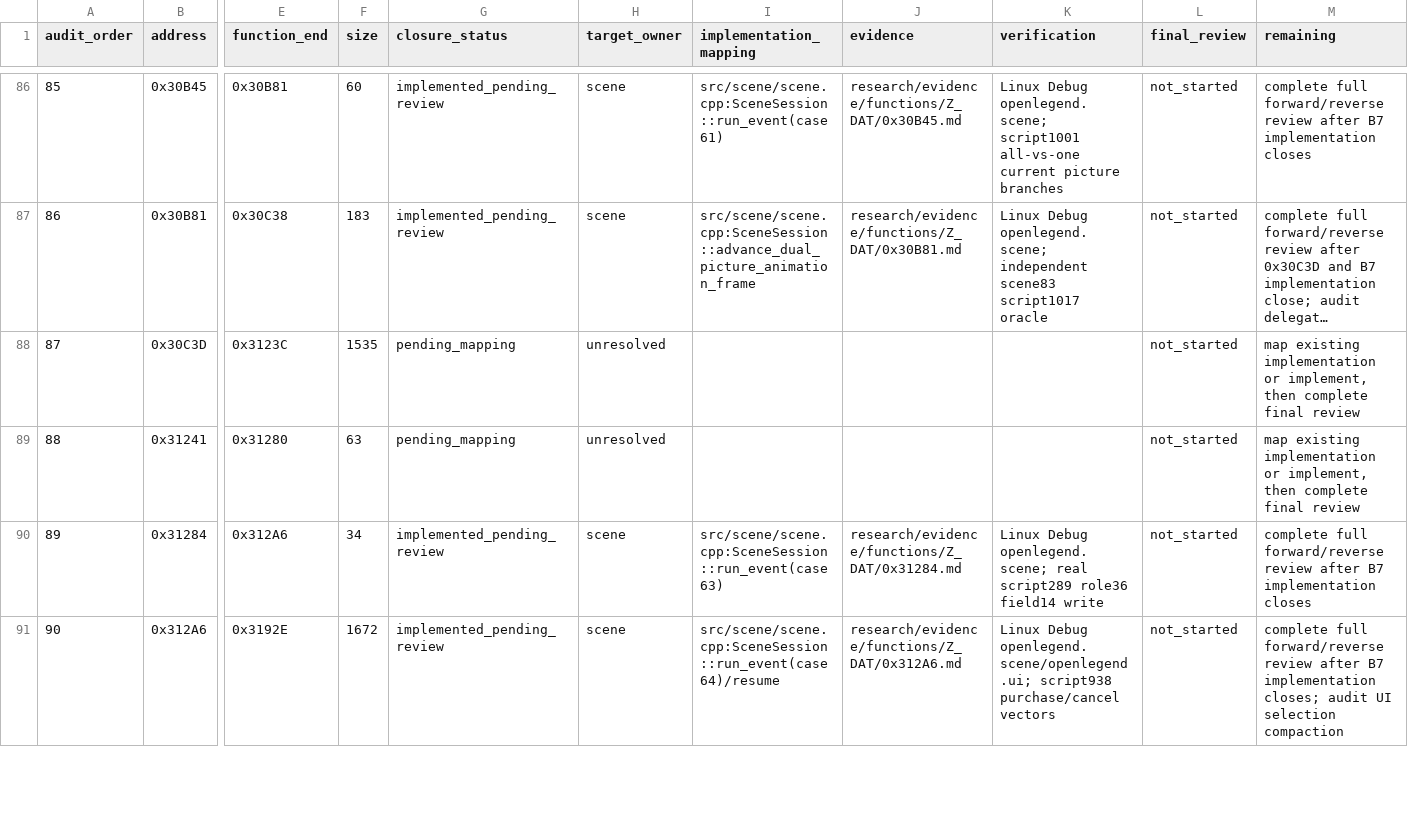
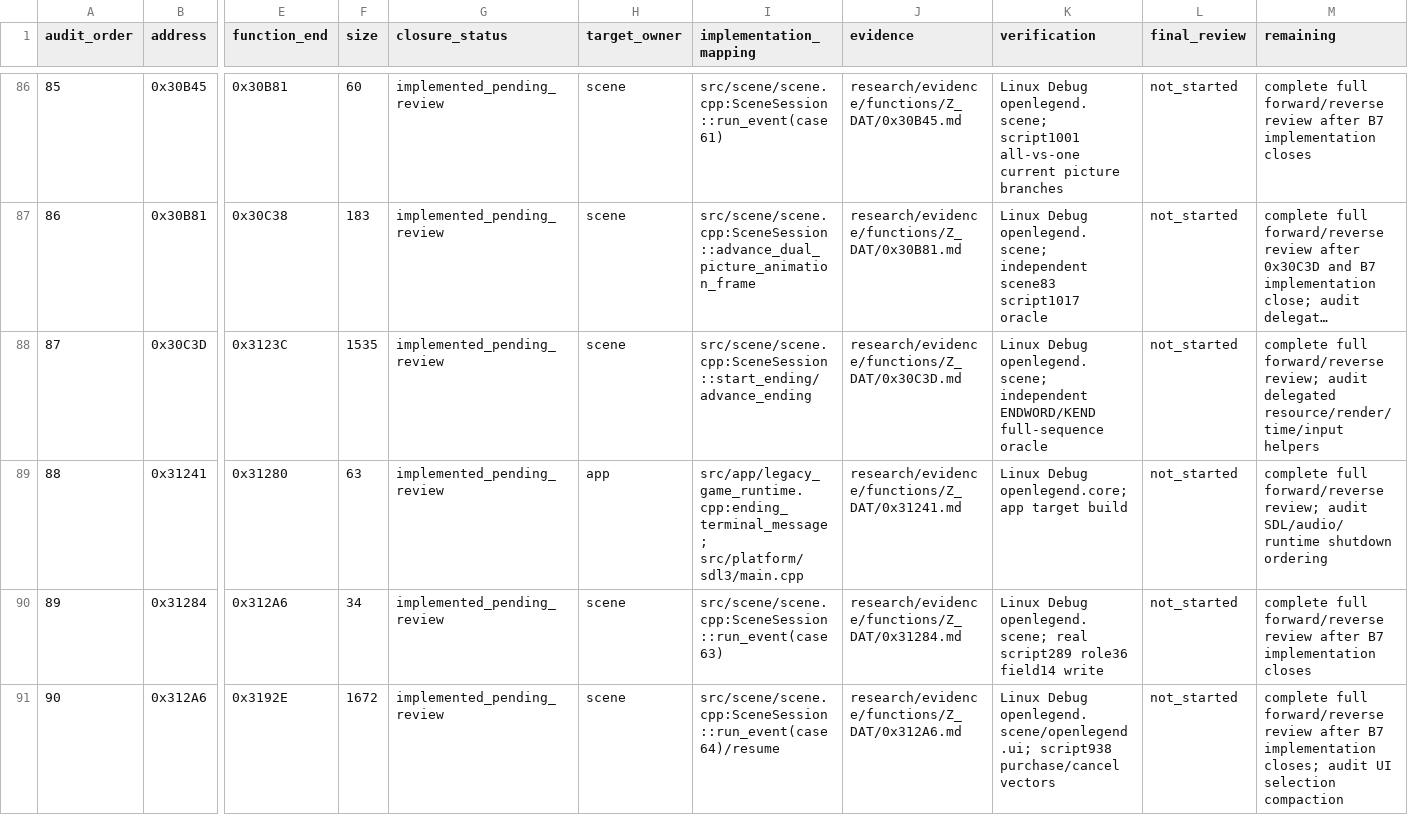
Before and after one commit to Ouroboros/OpenLegend, a TSV file: research/inventory/scene-event-closure.tsv, drawn as a sheet; only a part is shown, gaps mark what is left out; long unchanged cells end in …; the diff names each change by its address in the sheet, - before the commit and + after, or states it on an @@ line.

```diff
--- a/research/inventory/scene-event-closure.tsv
+++ b/research/inventory/scene-event-closure.tsv
-G88:G89 (closure_status): pending_mapping
+G88:G89 (closure_status): implemented_pending_review
-H88 (target_owner): unresolved
+H88 (target_owner): scene
-I88 (implementation_mapping): (empty)
+I88 (implementation_mapping): src/scene/scene.cpp:SceneSession::start_ending/advance_ending
-J88 (evidence): (empty)
+J88 (evidence): research/evidence/functions/Z_DAT/0x30C3D.md
-K88 (verification): (empty)
+K88 (verification): Linux Debug openlegend.scene; independent ENDWORD/KEND full-sequence oracle
-M88 (remaining): map existing implementation or implement, then complete final review
+M88 (remaining): complete full forward/reverse review; audit delegated resource/render/time/input helpers
-H89 (target_owner): unresolved
+H89 (target_owner): app
-I89 (implementation_mapping): (empty)
+I89 (implementation_mapping): src/app/legacy_game_runtime.cpp:ending_terminal_message; src/platform/sdl3/main.cpp
-J89 (evidence): (empty)
+J89 (evidence): research/evidence/functions/Z_DAT/0x31241.md
-K89 (verification): (empty)
+K89 (verification): Linux Debug openlegend.core; app target build
-M89 (remaining): map existing implementation or implement, then complete final review
+M89 (remaining): complete full forward/reverse review; audit SDL/audio/runtime shutdown ordering
```
Also changed, not shown: 13 other files.
